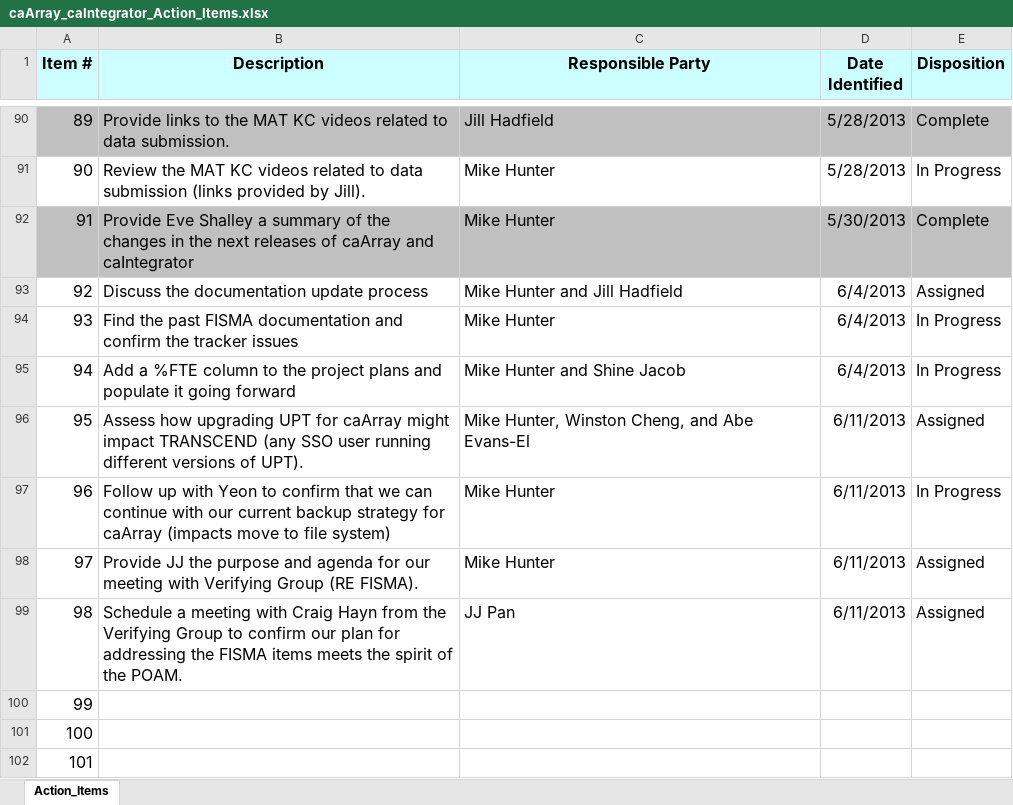
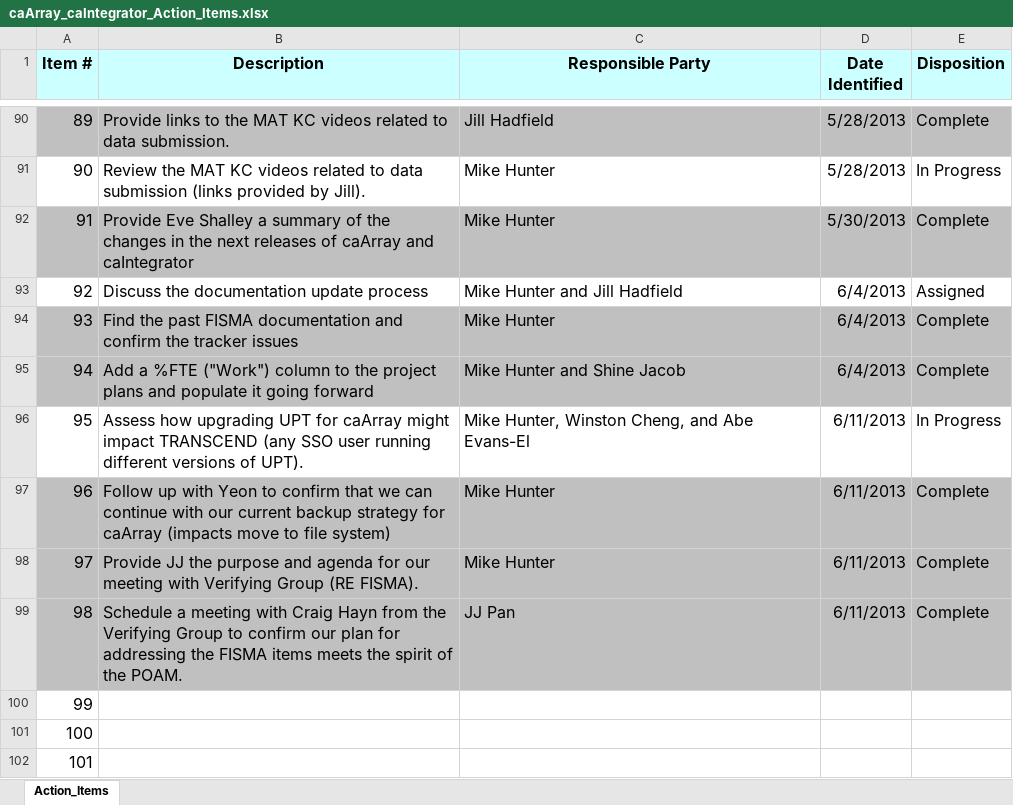
Before and after one commit to NCIP/caarray-docs, an Excel workbook: project_management/caArray_caIntegrator_Action_Items.xlsx, sheet Action_Items, drawn as a sheet; only a part is shown, gaps mark what is left out; values as stored, in another font and other column widths than the file's, no borders; the diff names each change by its address in the sheet, - before the commit and + after, or states it on an @@ line.

```diff
--- a/project_management/caArray_caIntegrator_Action_Items.xlsx (sheet Action_Items)
+++ b/project_management/caArray_caIntegrator_Action_Items.xlsx (sheet Action_Items)
-A94:E95 fill: none
+A94:E95 fill: #C0C0C0
-E94:E95 (Disposition): In Progress
+E94:E95 (Disposition): Complete
-B95 (Description): …a %FTE column to…
+B95 (Description): …a %FTE ("Work") column to…
-E96 (Disposition): Assigned
+E96 (Disposition): In Progress
-A97:E99 fill: none
+A97:E99 fill: #C0C0C0
-E97 (Disposition): In Progress
+E97 (Disposition): Complete
-E98:E99 (Disposition): Assigned
+E98:E99 (Disposition): Complete
```
Also changed, not shown: 2 other files.
